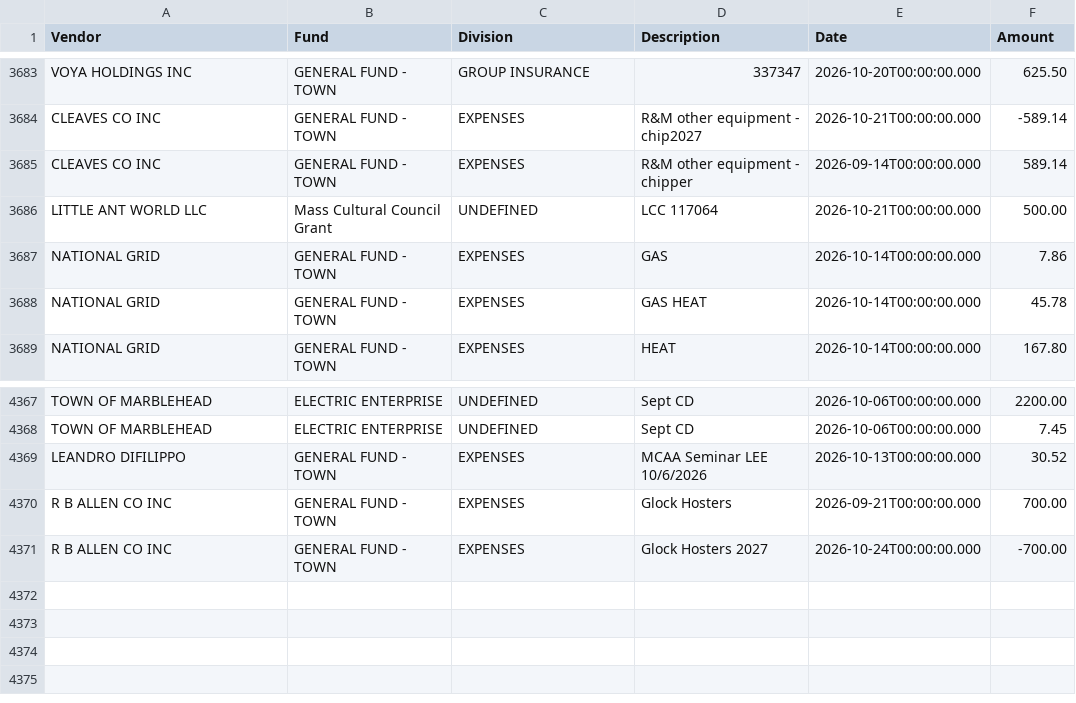
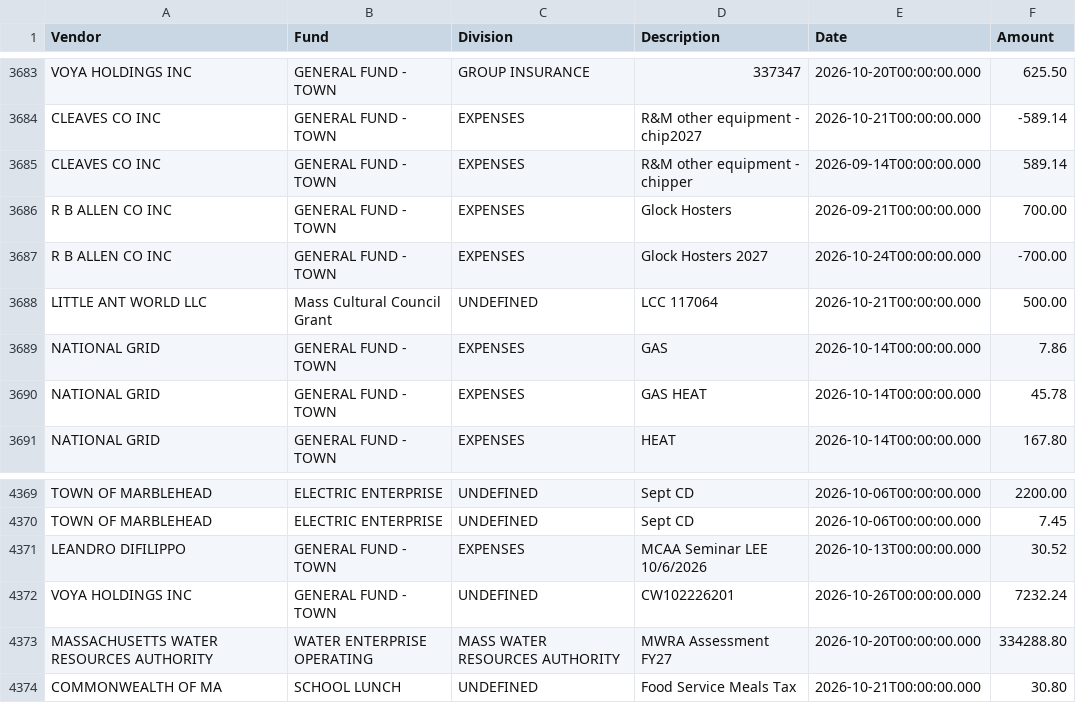
Before and after one commit to agbaber/marblehead, a CSV file: data/checkbook_FY27_2026-10-26.csv (was data/checkbook_FY27_2026-10-24.csv), drawn as a sheet; only a part is shown, gaps mark what is left out.

Commit message:
Refresh checkbook FY27 through 2026-10-26 (#1317)
Co-authored-by: marblehead-bot <noreply@marbleheaddata.org>

```diff
--- a/data/checkbook_FY27_2026-10-24.csv
+++ b/data/checkbook_FY27_2026-10-26.csv
@@ -3685,2 +3685,4 @@ CLEAVES CO INC,GENERAL FUND - TOWN,EXPENSES,R&M other equipment - chip2027,2026-
 CLEAVES CO INC,GENERAL FUND - TOWN,EXPENSES,R&M other equipment - chipper,2026-09-14T00:00:00.000,589.14
+R B ALLEN CO INC,GENERAL FUND - TOWN,EXPENSES,Glock Hosters,2026-09-21T00:00:00.000,700.00
+R B ALLEN CO INC,GENERAL FUND - TOWN,EXPENSES,Glock Hosters             2027,2026-10-24T00:00:00.000,-700.00
 LITTLE ANT WORLD LLC,Mass Cultural Council Grant,UNDEFINED,LCC 117064,2026-10-21T00:00:00.000,500.00
@@ -4369,3 +4371,4 @@ TOWN OF MARBLEHEAD,ELECTRIC ENTERPRISE,UNDEFINED,Sept CD,2026-10-06T00:00:00.000
 LEANDRO DIFILIPPO,GENERAL FUND - TOWN,EXPENSES,MCAA Seminar LEE 10/6/2026,2026-10-13T00:00:00.000,30.52
-R B ALLEN CO INC,GENERAL FUND - TOWN,EXPENSES,Glock Hosters,2026-09-21T00:00:00.000,700.00
-R B ALLEN CO INC,GENERAL FUND - TOWN,EXPENSES,Glock Hosters             2027,2026-10-24T00:00:00.000,-700.00
+VOYA HOLDINGS INC,GENERAL FUND - TOWN,UNDEFINED,CW102226201,2026-10-26T00:00:00.000,7232.24
+MASSACHUSETTS WATER RESOURCES AUTHORITY,WATER ENTERPRISE OPERATING,MASS WATER RESOURCES AUTHORITY,MWRA Assessment FY27,2026-10-20T00:00:00.000,334288.80
+COMMONWEALTH OF MA,SCHOOL LUNCH,UNDEFINED,Food Service Meals Tax,2026-10-21T00:00:00.000,30.80
```
Also changed, not shown: 4 other files.
